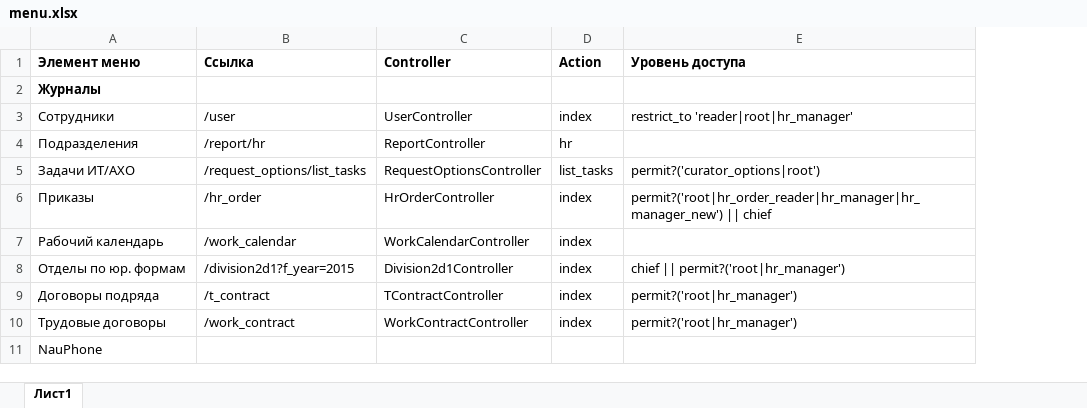
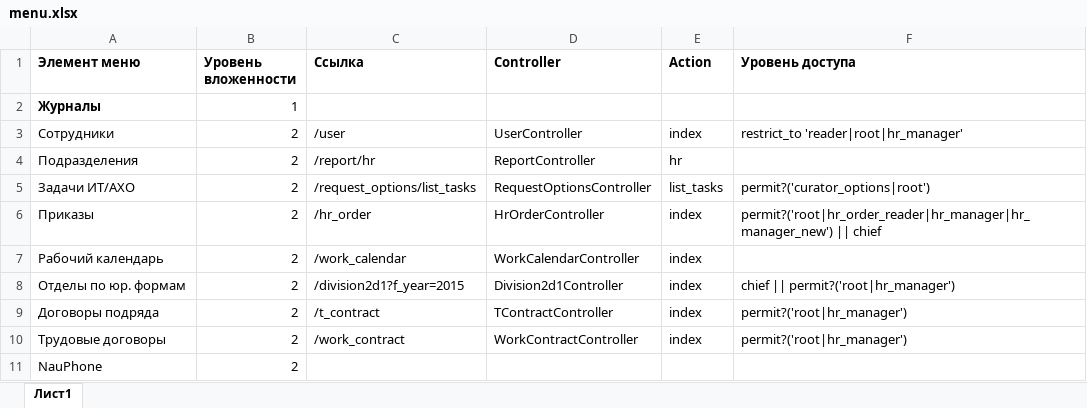
Before and after one commit to rezerbit/menu_graph, an Excel workbook: menu.xlsx, sheet Лист1, drawn as a sheet; only a part is shown; values as stored, in another font and other column widths than the file's, no borders; charts and pictures not drawn; the diff names each change by its address in the sheet, - before the commit and + after, or states it on an @@ line.

```diff
--- a/menu.xlsx (sheet Лист1)
+++ b/menu.xlsx (sheet Лист1)
+column B (Уровень вложенности), rows 2-11: 1 | 2 | 2 | 2 | 2 | 2 | 2 | 2 | 2 | 2
```
Also changed, not shown: 5 other files.
